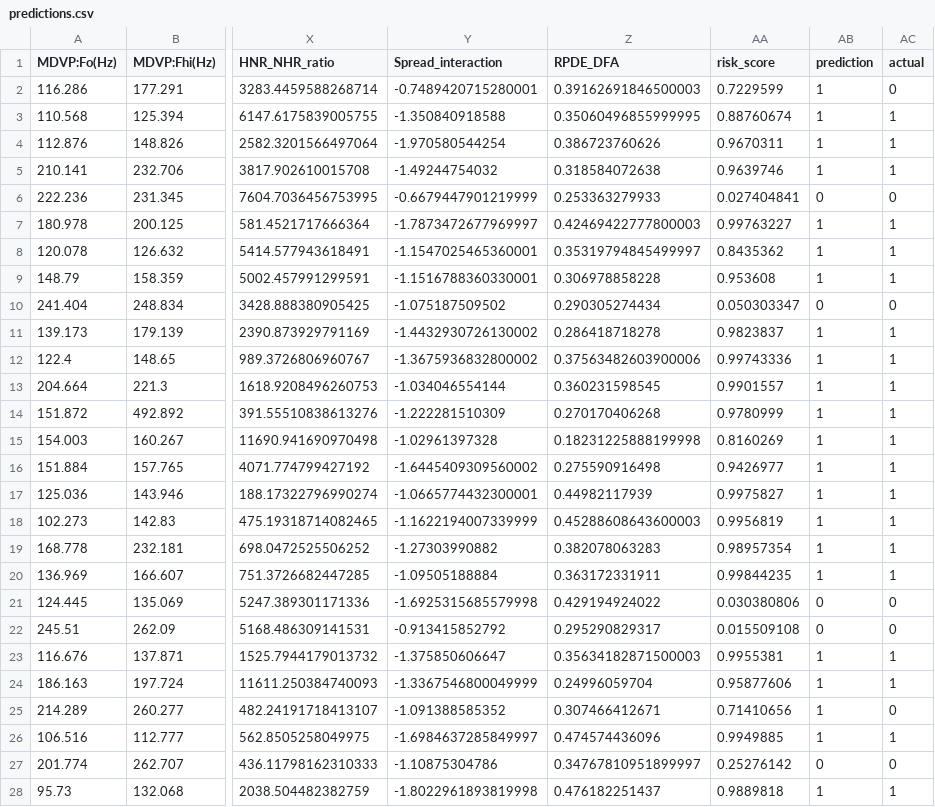
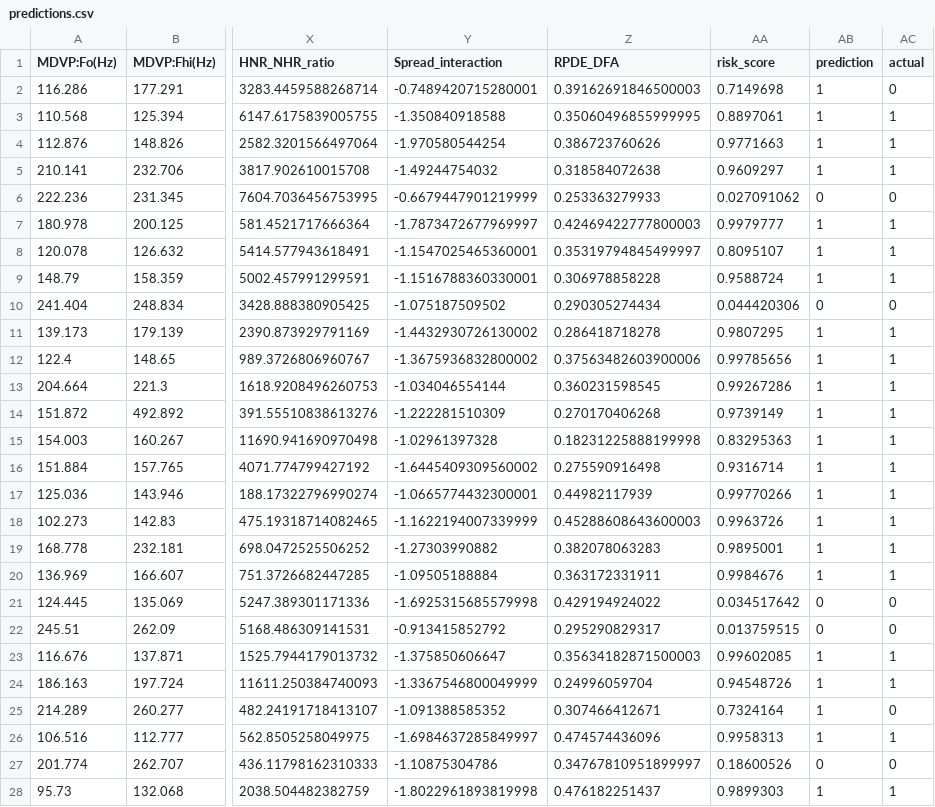
Before and after one commit to sidhugatwit/ds-portfolio, a CSV file: project-24-parkinsons-tremor-detector/outputs/predictions.csv, drawn as a sheet; only a part is shown, gaps mark what is left out; the diff covers the shown part only; the diff names each change by its address in the sheet, - before the commit and + after, or states it on an @@ line.

```diff
--- a/project-24-parkinsons-tremor-detector/outputs/predictions.csv
+++ b/project-24-parkinsons-tremor-detector/outputs/predictions.csv
-AA2 (risk_score): 0.7229599
+AA2 (risk_score): 0.7149698
-AA3 (risk_score): 0.88760674
+AA3 (risk_score): 0.8897061
-AA4 (risk_score): 0.9670311
+AA4 (risk_score): 0.9771663
-AA5 (risk_score): 0.9639746
+AA5 (risk_score): 0.9609297
-AA6 (risk_score): 0.027404841
+AA6 (risk_score): 0.027091062
-AA7 (risk_score): 0.99763227
+AA7 (risk_score): 0.9979777
-AA8 (risk_score): 0.8435362
+AA8 (risk_score): 0.8095107
-AA9 (risk_score): 0.953608
+AA9 (risk_score): 0.9588724
-AA10 (risk_score): 0.050303347
+AA10 (risk_score): 0.044420306
-AA11 (risk_score): 0.9823837
+AA11 (risk_score): 0.9807295
-AA12 (risk_score): 0.99743336
+AA12 (risk_score): 0.99785656
-AA13 (risk_score): 0.9901557
+AA13 (risk_score): 0.99267286
-AA14 (risk_score): 0.9780999
+AA14 (risk_score): 0.9739149
-AA15 (risk_score): 0.8160269
+AA15 (risk_score): 0.83295363
-AA16 (risk_score): 0.9426977
+AA16 (risk_score): 0.9316714
-AA17 (risk_score): 0.9975827
+AA17 (risk_score): 0.99770266
-AA18 (risk_score): 0.9956819
+AA18 (risk_score): 0.9963726
-AA19 (risk_score): 0.98957354
+AA19 (risk_score): 0.9895001
-AA20 (risk_score): 0.99844235
+AA20 (risk_score): 0.9984676
-AA21 (risk_score): 0.030380806
+AA21 (risk_score): 0.034517642
-AA22 (risk_score): 0.015509108
+AA22 (risk_score): 0.013759515
-AA23 (risk_score): 0.9955381
+AA23 (risk_score): 0.99602085
-AA24 (risk_score): 0.95877606
+AA24 (risk_score): 0.94548726
-AA25 (risk_score): 0.71410656
+AA25 (risk_score): 0.7324164
-AA26 (risk_score): 0.9949885
+AA26 (risk_score): 0.9958313
-AA27 (risk_score): 0.25276142
+AA27 (risk_score): 0.18600526
-AA28 (risk_score): 0.9889818
+AA28 (risk_score): 0.9899303
```
Also changed, not shown: 12 edited cells elsewhere in this file, project-01-credit-risk/outputs/risk_scores.csv, project-23-diabetes-risk-predictor/outputs/feature_importance.csv, 18 other files.
